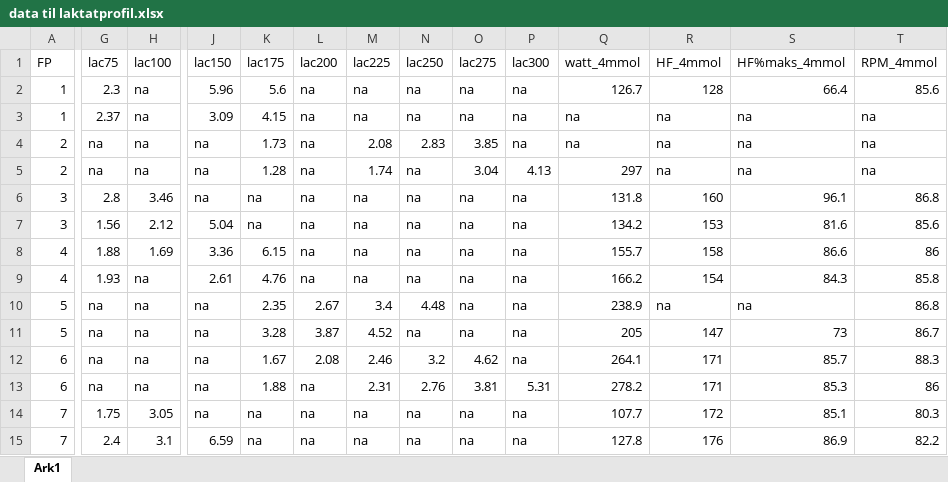
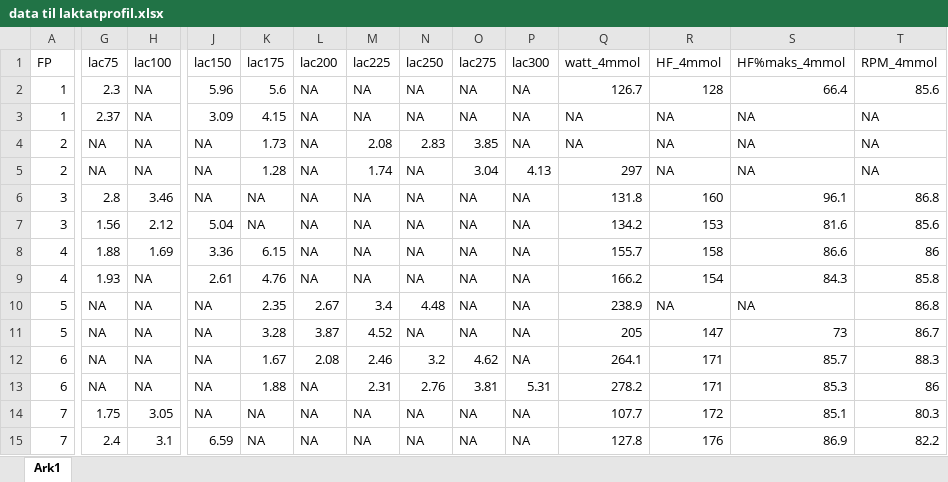
Before and after one commit to Havlor/arbeidskrav2, an Excel workbook: data til laktatprofil.xlsx, sheet Ark1, drawn as a sheet; only a part is shown, gaps mark what is left out; values as stored, in another font and other column widths than the file's, no borders; the diff names each change by its address in the sheet, - before the commit and + after, or states it on an @@ line.

Commit message:
gjorde "na" til "NA"

```diff
--- a/data til laktatprofil.xlsx (sheet Ark1)
+++ b/data til laktatprofil.xlsx (sheet Ark1)
-H2:H5 (lac100): na
+H2:H5 (lac100): NA
-L2:L9 (lac200): na
+L2:L9 (lac200): NA
-M2:M3 (lac225): na
+M2:M3 (lac225): NA
-N2:N3 (lac250): na
+N2:N3 (lac250): NA
-O2:O3 (lac275): na
+O2:O3 (lac275): NA
-P2:P4 (lac300): na
+P2:P4 (lac300): NA
-Q3:Q4 (watt_4mmol): na
+Q3:Q4 (watt_4mmol): NA
-R3:R5 (HF_4mmol): na
+R3:R5 (HF_4mmol): NA
-S3:S5 (HF%maks_4mmol): na
+S3:S5 (HF%maks_4mmol): NA
-T3:T5 (RPM_4mmol): na
+T3:T5 (RPM_4mmol): NA
-G4:G5 (lac75): na
+G4:G5 (lac75): NA
-J4:J6 (lac150): na
+J4:J6 (lac150): NA
-N5:N9 (lac250): na
+N5:N9 (lac250): NA
-K6:K7 (lac175): na
+K6:K7 (lac175): NA
-M6:M9 (lac225): na
+M6:M9 (lac225): NA
-O6:O11 (lac275): na
+O6:O11 (lac275): NA
-P6:P12 (lac300): na
+P6:P12 (lac300): NA
-H9:H13 (lac100): na
+H9:H13 (lac100): NA
-G10:G13 (lac75): na
+G10:G13 (lac75): NA
-J10:J14 (lac150): na
+J10:J14 (lac150): NA
-R10 (HF_4mmol): na
+R10 (HF_4mmol): NA
-S10 (HF%maks_4mmol): na
+S10 (HF%maks_4mmol): NA
-N11 (lac250): na
+N11 (lac250): NA
-L13:L15 (lac200): na
+L13:L15 (lac200): NA
-K14:K15 (lac175): na
+K14:K15 (lac175): NA
-M14:M15 (lac225): na
+M14:M15 (lac225): NA
-N14:N15 (lac250): na
+N14:N15 (lac250): NA
-O14:O15 (lac275): na
+O14:O15 (lac275): NA
-P14:P15 (lac300): na
+P14:P15 (lac300): NA
```
